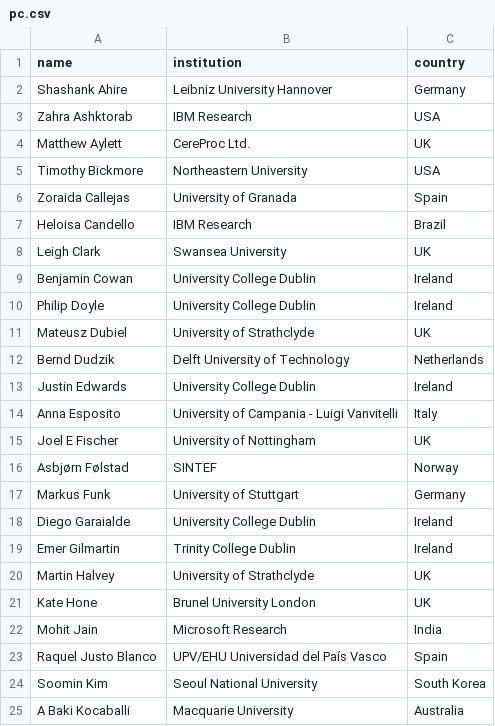
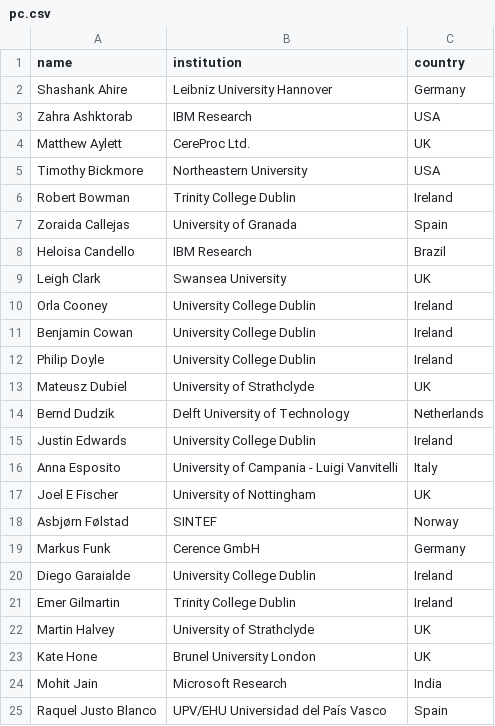
Before and after one commit to acm-cui/website-cui2021, a CSV file: _data/pc.csv, drawn as a sheet; only a part is shown; the shorter side is filled out with more unchanged rows.

Commit message:
Update pc.csv

```diff
--- a/_data/pc.csv
+++ b/_data/pc.csv
@@ -5,2 +5,3 @@ Matthew Aylett,CereProc Ltd.,UK
 Timothy Bickmore,Northeastern University,USA
+Robert Bowman,Trinity College Dublin,Ireland
 Zoraida Callejas,University of Granada,Spain
@@ -8,2 +9,3 @@ Heloisa Candello,IBM Research,Brazil
 Leigh Clark,Swansea University,UK
+Orla Cooney,University College Dublin,Ireland
 Benjamin Cowan,University College Dublin,Ireland
@@ -16,3 +18,3 @@ Joel E Fischer,University of Nottingham,UK
 Asbjørn Følstad,SINTEF,Norway
-Markus Funk,University of Stuttgart,Germany
+Markus Funk,Cerence GmbH,Germany
 Diego Garaialde,University College Dublin,Ireland
```
